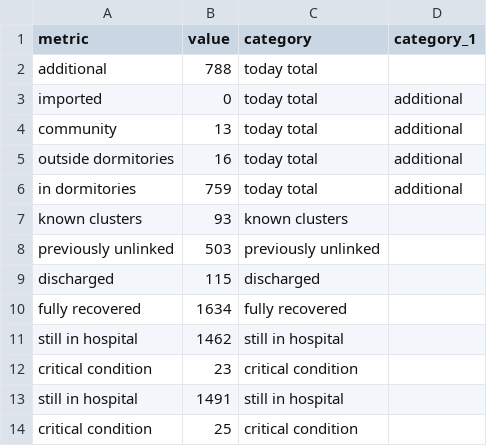
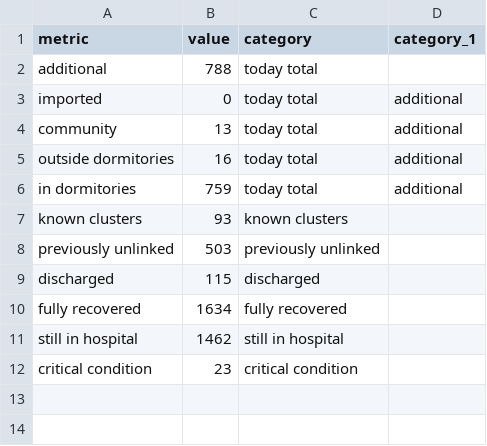
Before and after one commit to noaihere/dailydata, a CSV file: total_df.csv, drawn as a sheet; the diff names each change by its address in the sheet, - before the commit and + after, or states it on an @@ line.

Commit message:
'update'

```diff
--- a/total_df.csv
+++ b/total_df.csv
-row 13: still in hospital | 1491 | still in hospital
-row 14: critical condition | 25 | critical condition
```
